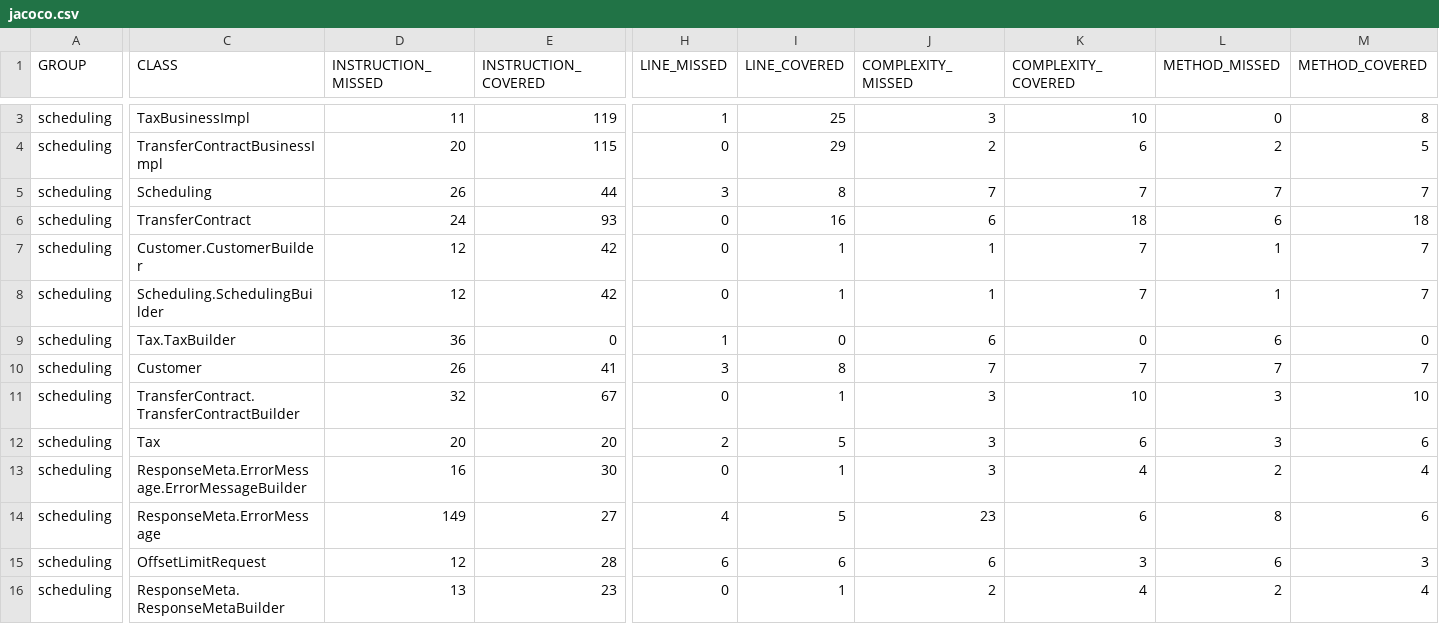
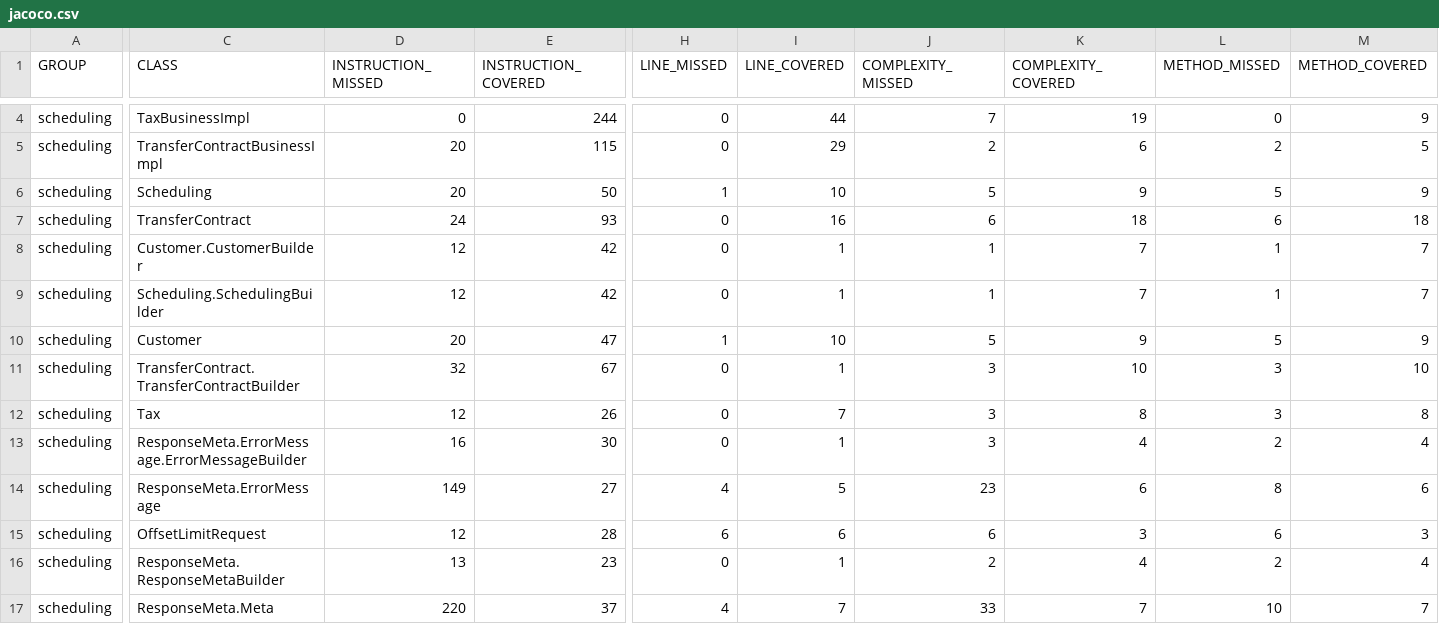
Before and after one commit to leonardocintra/scheduling-financial-transfers-api, a CSV file: target/site/jacoco/jacoco.csv, drawn as a sheet; only a part is shown, gaps mark what is left out; the shorter side is filled out with more unchanged rows; removed rows and columns are numbered as before the commit, all else as after; rows hold the shown columns only; the diff covers the shown part only; the diff names each change by its address in the sheet, - before the commit and + after, or states it on an @@ line.

```diff
--- a/target/site/jacoco/jacoco.csv
+++ b/target/site/jacoco/jacoco.csv
-D4 (INSTRUCTION_MISSED): 11
+D4 (INSTRUCTION_MISSED): 0
-E4 (INSTRUCTION_COVERED): 119
+E4 (INSTRUCTION_COVERED): 244
-H4 (LINE_MISSED): 1
+H4 (LINE_MISSED): 0
-I4 (LINE_COVERED): 25
+I4 (LINE_COVERED): 44
-J4 (COMPLEXITY_MISSED): 3
+J4 (COMPLEXITY_MISSED): 7
-K4 (COMPLEXITY_COVERED): 10
+K4 (COMPLEXITY_COVERED): 19
-M4 (METHOD_COVERED): 8
+M4 (METHOD_COVERED): 9
-D6 (INSTRUCTION_MISSED): 26
+D6 (INSTRUCTION_MISSED): 20
-E6 (INSTRUCTION_COVERED): 44
+E6 (INSTRUCTION_COVERED): 50
-H6 (LINE_MISSED): 3
+H6 (LINE_MISSED): 1
-I6 (LINE_COVERED): 8
+I6 (LINE_COVERED): 10
-J6 (COMPLEXITY_MISSED): 7
+J6 (COMPLEXITY_MISSED): 5
-K6 (COMPLEXITY_COVERED): 7
+K6 (COMPLEXITY_COVERED): 9
-L6 (METHOD_MISSED): 7
+L6 (METHOD_MISSED): 5
-M6 (METHOD_COVERED): 7
+M6 (METHOD_COVERED): 9
-row 9: scheduling | Tax.TaxBuilder | 36 | 0 | 1 | 0 | 6 | 0 | 6 | 0
-D10 (INSTRUCTION_MISSED): 26
+D10 (INSTRUCTION_MISSED): 20
-E10 (INSTRUCTION_COVERED): 41
+E10 (INSTRUCTION_COVERED): 47
-H10 (LINE_MISSED): 3
+H10 (LINE_MISSED): 1
-I10 (LINE_COVERED): 8
+I10 (LINE_COVERED): 10
-J10 (COMPLEXITY_MISSED): 7
+J10 (COMPLEXITY_MISSED): 5
-K10 (COMPLEXITY_COVERED): 7
+K10 (COMPLEXITY_COVERED): 9
-L10 (METHOD_MISSED): 7
+L10 (METHOD_MISSED): 5
-M10 (METHOD_COVERED): 7
+M10 (METHOD_COVERED): 9
-D12 (INSTRUCTION_MISSED): 20
+D12 (INSTRUCTION_MISSED): 12
-E12 (INSTRUCTION_COVERED): 20
+E12 (INSTRUCTION_COVERED): 26
-H12 (LINE_MISSED): 2
+H12 (LINE_MISSED): 0
-I12 (LINE_COVERED): 5
+I12 (LINE_COVERED): 7
-K12 (COMPLEXITY_COVERED): 6
+K12 (COMPLEXITY_COVERED): 8
-M12 (METHOD_COVERED): 6
+M12 (METHOD_COVERED): 8
```
Also changed, not shown: 1 added row and 73 edited cells elsewhere in this file, 50 other files.
